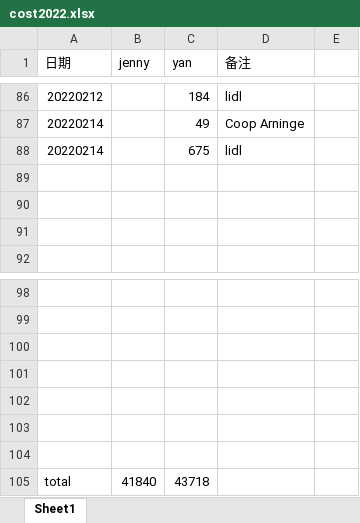
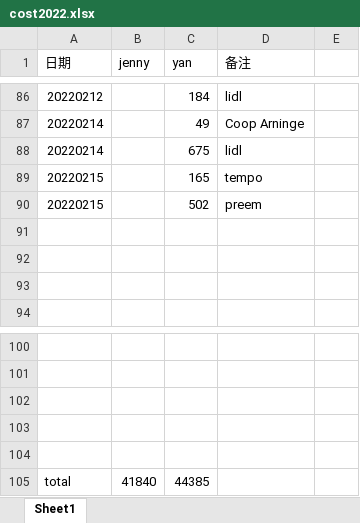
Before and after one commit to yanhuanwang/cost2022, an Excel workbook: cost2022.xlsx, sheet Sheet1, drawn as a sheet; only a part is shown, gaps mark what is left out; values as stored, in another font and other column widths than the file's, no borders; removed rows and columns are numbered as before the commit, all else as after; the diff names each change by its address in the sheet, - before the commit and + after, or states it on an @@ line.

Commit message:
20220215

```diff
--- a/cost2022.xlsx (sheet Sheet1)
+++ b/cost2022.xlsx (sheet Sheet1)
+row 89: 20220215 |  | 165 | tempo
+row 90: 20220215 |  | 502 | preem
-row 103: (empty)
-row 104: (empty)
-C105 (yan): 43718
+C105 (yan): 44385
```
